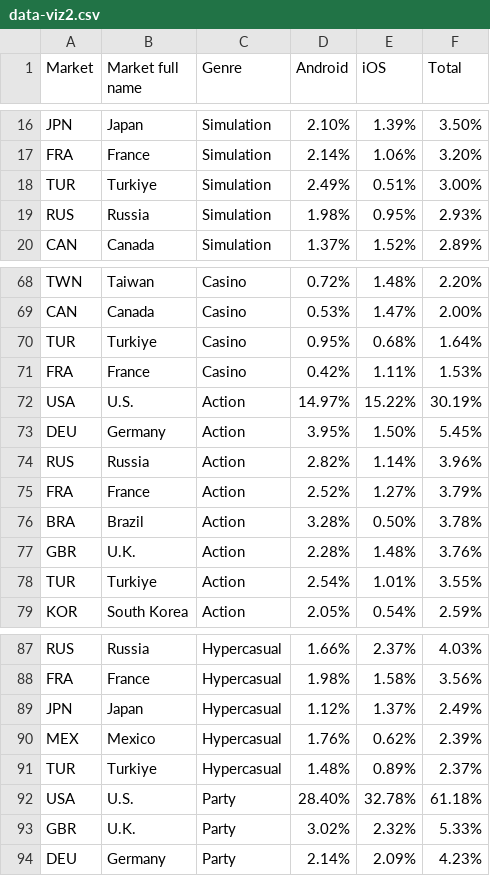
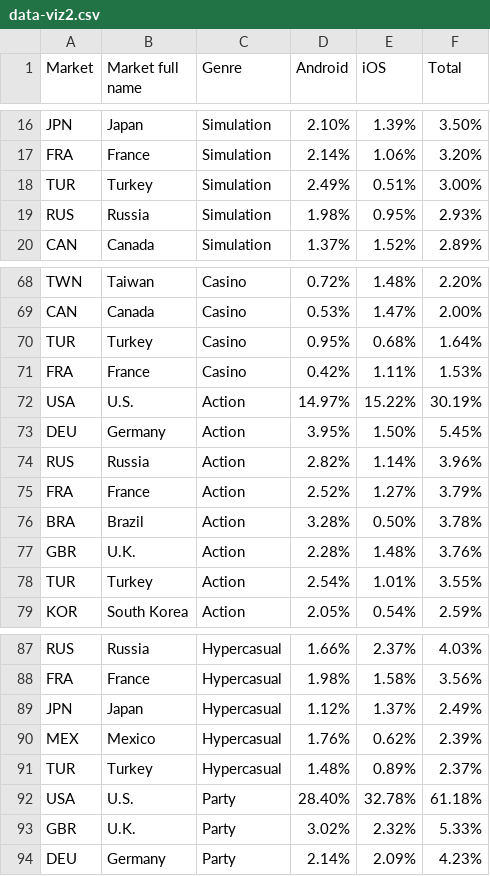
Before and after one commit to fbecerra/moloco-visualizations, a CSV file: data/data-viz2.csv, drawn as a sheet; only a part is shown, gaps mark what is left out.

Commit message:
Update data-viz2.csv: updated Turkey

```diff
--- a/data/data-viz2.csv
+++ b/data/data-viz2.csv
@@ -17,3 +17,3 @@ JPN,Japan,Simulation,2.10%,1.39%,3.50%
 FRA,France,Simulation,2.14%,1.06%,3.20%
-TUR,Turkiye,Simulation,2.49%,0.51%,3.00%
+TUR,Turkey,Simulation,2.49%,0.51%,3.00%
 RUS,Russia,Simulation,1.98%,0.95%,2.93%
@@ -69,3 +69,3 @@ TWN,Taiwan,Casino,0.72%,1.48%,2.20%
 CAN,Canada,Casino,0.53%,1.47%,2.00%
-TUR,Turkiye,Casino,0.95%,0.68%,1.64%
+TUR,Turkey,Casino,0.95%,0.68%,1.64%
 FRA,France,Casino,0.42%,1.11%,1.53%
@@ -77,3 +77,3 @@ BRA,Brazil,Action,3.28%,0.50%,3.78%
 GBR,U.K.,Action,2.28%,1.48%,3.76%
-TUR,Turkiye,Action,2.54%,1.01%,3.55%
+TUR,Turkey,Action,2.54%,1.01%,3.55%
 KOR,South Korea,Action,2.05%,0.54%,2.59%
@@ -90,3 +90,3 @@ JPN,Japan,Hypercasual,1.12%,1.37%,2.49%
 MEX,Mexico,Hypercasual,1.76%,0.62%,2.39%
-TUR,Turkiye,Hypercasual,1.48%,0.89%,2.37%
+TUR,Turkey,Hypercasual,1.48%,0.89%,2.37%
 USA,U.S.,Party,28.40%,32.78%,61.18%
```
